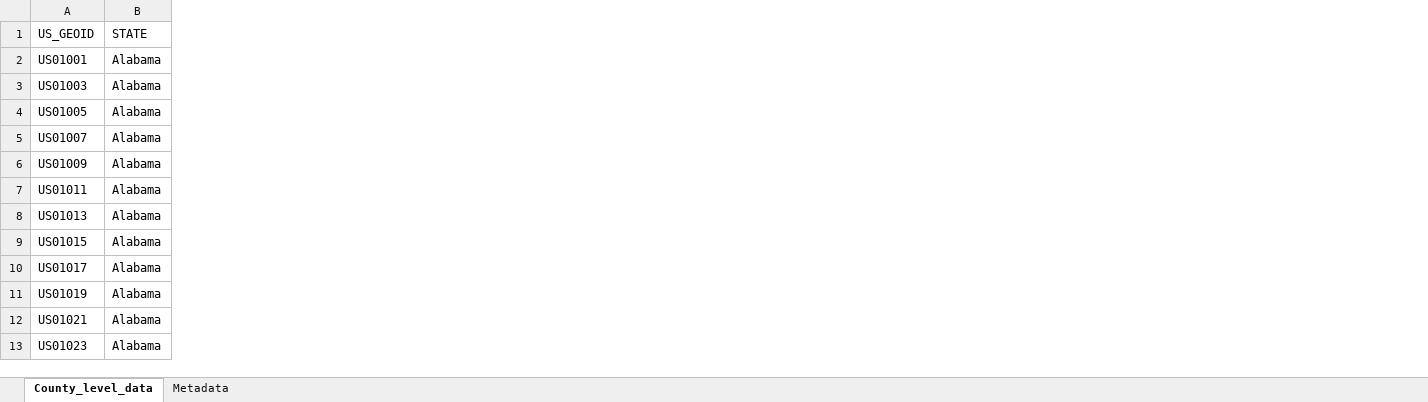
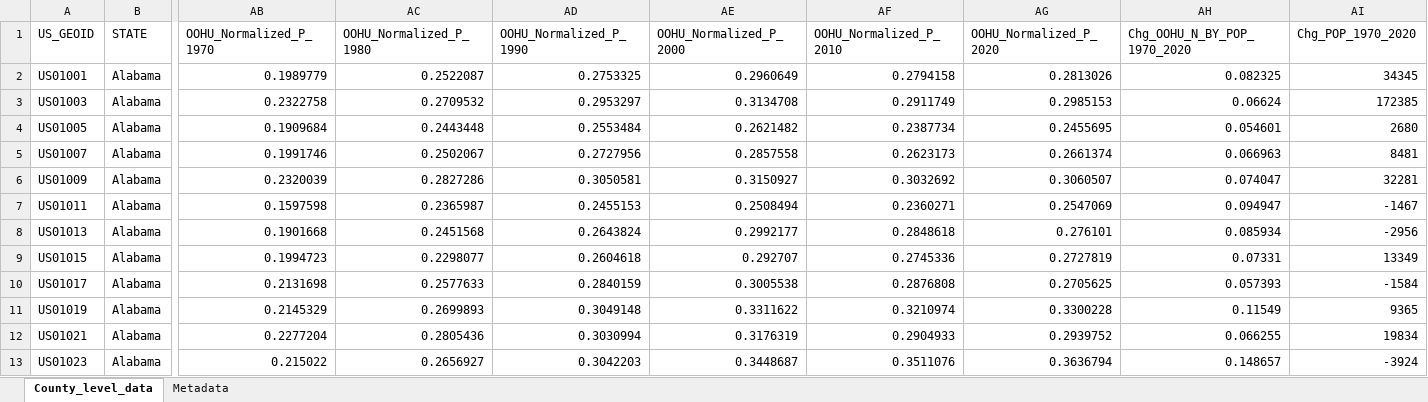
Before and after one commit to kanglin-chen/Homeownership, an Excel workbook: Processed data/County_Level_Data_1970_2020.xlsx, sheet County_level_data, drawn as a sheet; only a part is shown, gaps mark what is left out; values as stored, in another font and other column widths than the file's, no borders; the diff names each change by its address in the sheet, - before the commit and + after, or states it on an @@ line.

Commit message:
Add files via upload

```diff
--- a/Processed data/County_Level_Data_1970_2020.xlsx (sheet County_level_data)
+++ b/Processed data/County_Level_Data_1970_2020.xlsx (sheet County_level_data)
+column AB (OOHU_Normalized_P_1970), rows 2-13: 0.1989779 | 0.2322758 | 0.1909684 | 0.1991746 | 0.2320039 | 0.1597598 | 0.1901668 | 0.1994723 | 0.2131698 | 0.2145329 | 0.2277204 | 0.215022
+column AC (OOHU_Normalized_P_1980), rows 2-13: 0.2522087 | 0.2709532 | 0.2443448 | 0.2502067 | 0.2827286 | 0.2365987 | 0.2451568 | 0.2298077 | 0.2577633 | 0.2699893 | 0.2805436 | 0.2656927
+column AD (OOHU_Normalized_P_1990), rows 2-13: 0.2753325 | 0.2953297 | 0.2553484 | 0.2727956 | 0.3050581 | 0.2455153 | 0.2643824 | 0.2604618 | 0.2840159 | 0.3049148 | 0.3030994 | 0.3042203
+column AE (OOHU_Normalized_P_2000), rows 2-13: 0.2960649 | 0.3134708 | 0.2621482 | 0.2857558 | 0.3150927 | 0.2508494 | 0.2992177 | 0.292707 | 0.3005538 | 0.3311622 | 0.3176319 | 0.3448687
+column AF (OOHU_Normalized_P_2010), rows 2-13: 0.2794158 | 0.2911749 | 0.2387734 | 0.2623173 | 0.3032692 | 0.2360271 | 0.2848618 | 0.2745336 | 0.2876808 | 0.3210974 | 0.2904933 | 0.3511076
+column AG (OOHU_Normalized_P_2020), rows 2-13: 0.2813026 | 0.2985153 | 0.2455695 | 0.2661374 | 0.3060507 | 0.2547069 | 0.276101 | 0.2727819 | 0.2705625 | 0.3300228 | 0.2939752 | 0.3636794
+column AH (Chg_OOHU_N_BY_POP_1970_2020), rows 2-13: 0.082325 | 0.06624 | 0.054601 | 0.066963 | 0.074047 | 0.094947 | 0.085934 | 0.07331 | 0.057393 | 0.11549 | 0.066255 | 0.148657
+column AI (Chg_POP_1970_2020), rows 2-13: 34345 | 172385 | 2680 | 8481 | 32281 | -1467 | -2956 | 13349 | -1584 | 9365 | 19834 | -3924
```
Also changed, not shown: sheet Metadata.
